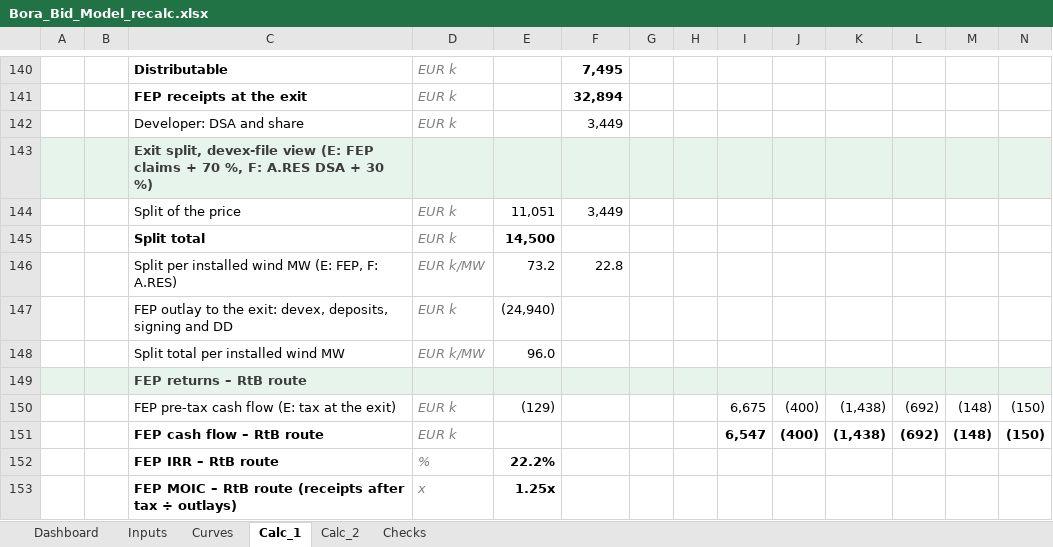
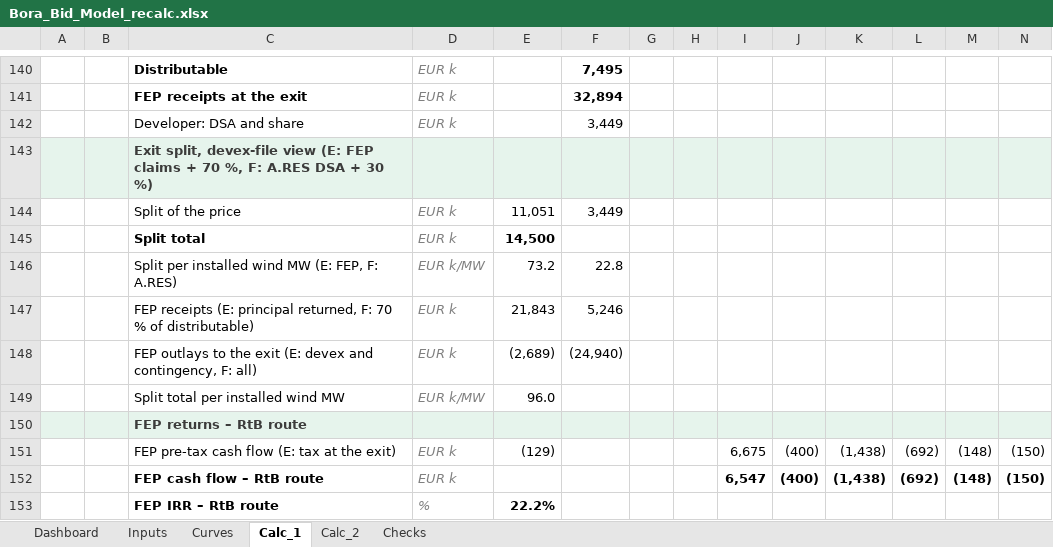
Before and after one commit to ZalanZad/FEP_modeller, an Excel workbook: projects/bora_bidding/out/Bora_Bid_Model_recalc.xlsx, sheet Calc_1, drawn as a sheet; only a part is shown, gaps mark what is left out; the shorter side is filled out with more unchanged rows; values as stored, in another font and other column widths than the file's, no borders; removed rows and columns are numbered as before the commit, all else as after; rows hold the shown columns only; the diff names each change by its address in the sheet, - before the commit and + after, or states it on an @@ line.

```diff
--- a/projects/bora_bidding/out/Bora_Bid_Model_recalc.xlsx (sheet Calc_1)
+++ b/projects/bora_bidding/out/Bora_Bid_Model_recalc.xlsx (sheet Calc_1)
-row 147:  |  | FEP outlay to the exit: devex, deposits, signing and DD | EUR k | (24,940)
+row 147:  |  | FEP receipts (E: principal returned, F: 70 % of distributable) | EUR k | 21,843 | 5,246
+row 148:  |  | FEP outlays to the exit (E: devex and contingency, F: all) | EUR k | (2,689) | (24,940)
```
Also changed, not shown: sheet Dashboard, sheet Calc_2, formulas that keep their value, projects/bora_bidding/out/Bora_Bid_Model.xlsm, 1 other file.
